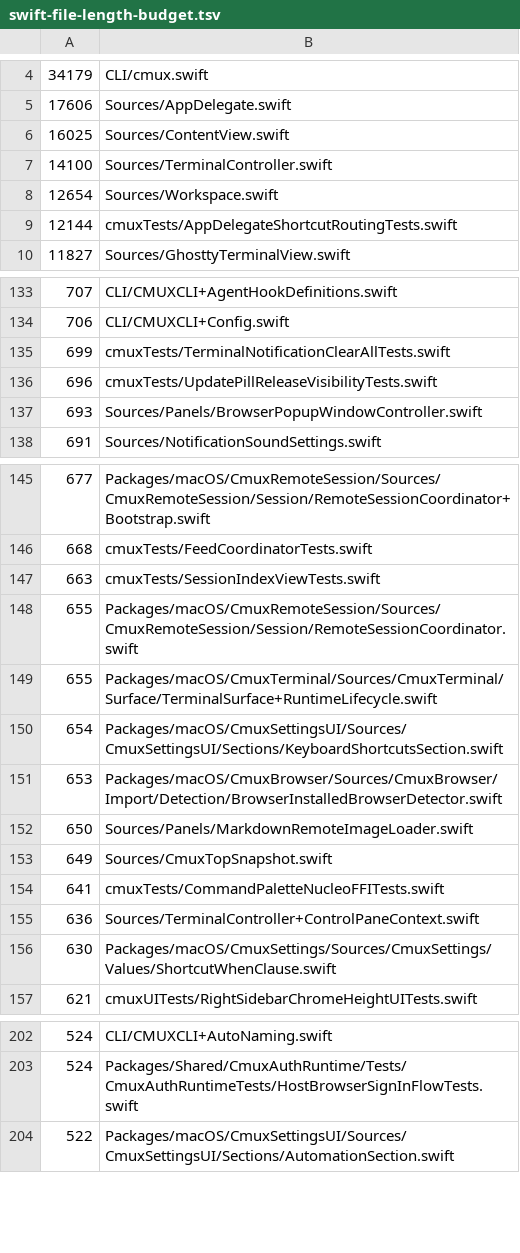
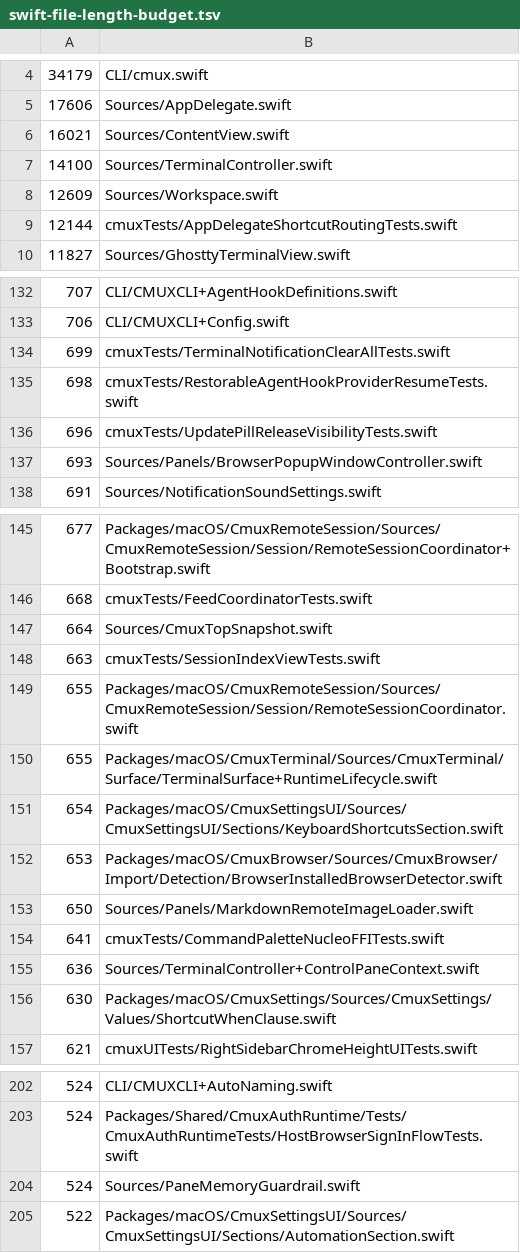
Before and after one commit to emergent-inc/mosaic, a TSV file: .github/swift-file-length-budget.tsv, drawn as a sheet; only a part is shown, gaps mark what is left out; the diff covers the shown part only.

Commit message:
Revert hookless agent forking (#6434)
* Revert hookless agent forking

* Test foreground memory attribution

* Avoid scoped scans in pane memory guardrail

* Fix Claude workflow resume assertion

* Throttle scoped pane memory attribution

* Preserve scoped guardrail and custom fork coverage

* Restore custom fork availability

* Fix custom fork availability test

* Add scoped-only pane memory accounting

* Keep scoped scans throttled

* Use actual snapshot scope for guardrail batches

* Shorten scoped guardrail cadence

* Split pane memory sample batch

* Fix pane memory sample batch project IDs

* Force fresh scoped guardrail scans

```diff
--- a/.github/swift-file-length-budget.tsv
+++ b/.github/swift-file-length-budget.tsv
@@ -5,5 +5,5 @@
 17606	Sources/AppDelegate.swift
-16025	Sources/ContentView.swift
+16021	Sources/ContentView.swift
 14100	Sources/TerminalController.swift
-12654	Sources/Workspace.swift
+12609	Sources/Workspace.swift
 12144	cmuxTests/AppDelegateShortcutRoutingTests.swift
@@ -135,2 +134,3 @@
 699	cmuxTests/TerminalNotificationClearAllTests.swift
+698	cmuxTests/RestorableAgentHookProviderResumeTests.swift
 696	cmuxTests/UpdatePillReleaseVisibilityTests.swift
@@ -146,2 +146,3 @@
 668	cmuxTests/FeedCoordinatorTests.swift
+664	Sources/CmuxTopSnapshot.swift
 663	cmuxTests/SessionIndexViewTests.swift
@@ -152,3 +153,2 @@
 650	Sources/Panels/MarkdownRemoteImageLoader.swift
-649	Sources/CmuxTopSnapshot.swift
 641	cmuxTests/CommandPaletteNucleoFFITests.swift
@@ -203,2 +203,3 @@
 524	Packages/Shared/CmuxAuthRuntime/Tests/CmuxAuthRuntimeTests/HostBrowserSignInFlowTests.swift
+524	Sources/PaneMemoryGuardrail.swift
 522	Packages/macOS/CmuxSettingsUI/Sources/CmuxSettingsUI/Sections/AutomationSection.swift
```
Also changed, not shown: 4 added rows, 5 removed rows and 2 edited cells elsewhere in this file, 19 other files.
